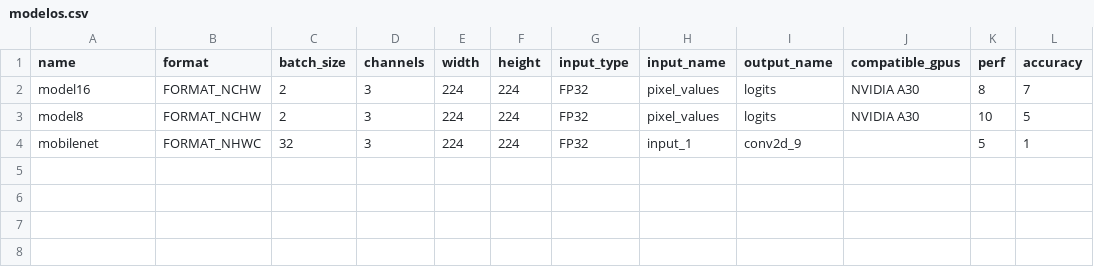
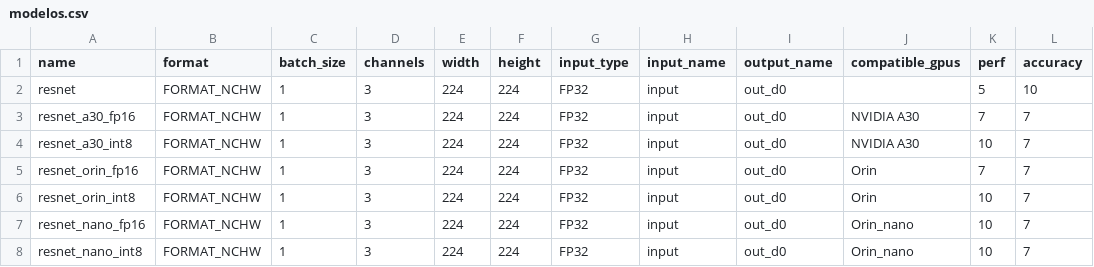
Before and after one commit to gulis1/planificacion-inferencia-edge, a CSV file: triton-proxy/triton_proxy/scripts/modelos.csv, drawn as a sheet.

Commit message:
Qutiado modelos antiguos

```diff
--- a/triton-proxy/triton_proxy/scripts/modelos.csv
+++ b/triton-proxy/triton_proxy/scripts/modelos.csv
@@ -1,4 +1,8 @@
 name,format,batch_size,channels,width,height,input_type,input_name,output_name,compatible_gpus,perf,accuracy
-model16,FORMAT_NCHW,2,3,224,224,FP32,pixel_values,logits,NVIDIA A30,8,7
-model8,FORMAT_NCHW,2,3,224,224,FP32,pixel_values,logits,NVIDIA A30,10,5
-mobilenet,FORMAT_NHWC,32,3,224,224,FP32,input_1,conv2d_9,,5,1
+resnet,FORMAT_NCHW,1,3,224,224,FP32,input,out_d0,,5,10
+resnet_a30_fp16,FORMAT_NCHW,1,3,224,224,FP32,input,out_d0,NVIDIA A30,7,7
+resnet_a30_int8,FORMAT_NCHW,1,3,224,224,FP32,input,out_d0,NVIDIA A30,10,7
+resnet_orin_fp16,FORMAT_NCHW,1,3,224,224,FP32,input,out_d0,Orin,7,7
+resnet_orin_int8,FORMAT_NCHW,1,3,224,224,FP32,input,out_d0,Orin,10,7
+resnet_nano_fp16,FORMAT_NCHW,1,3,224,224,FP32,input,out_d0,Orin_nano,10,7
+resnet_nano_int8,FORMAT_NCHW,1,3,224,224,FP32,input,out_d0,Orin_nano,10,7
```
Also changed, not shown: 8 other files.
